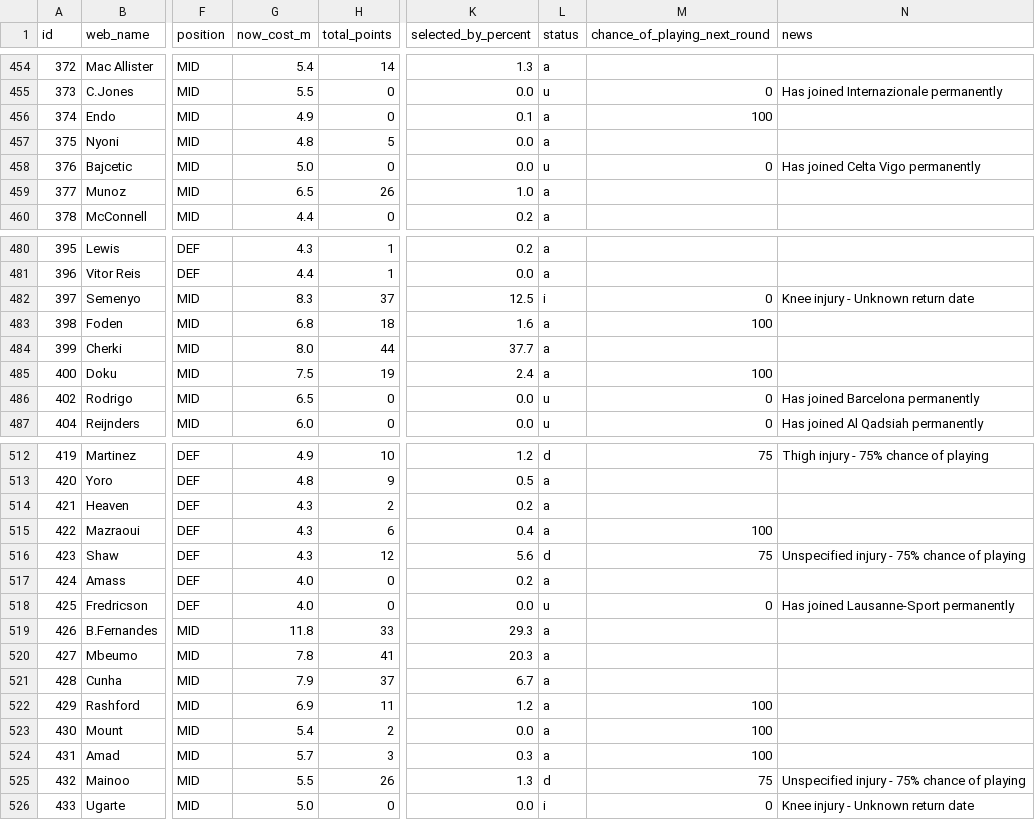
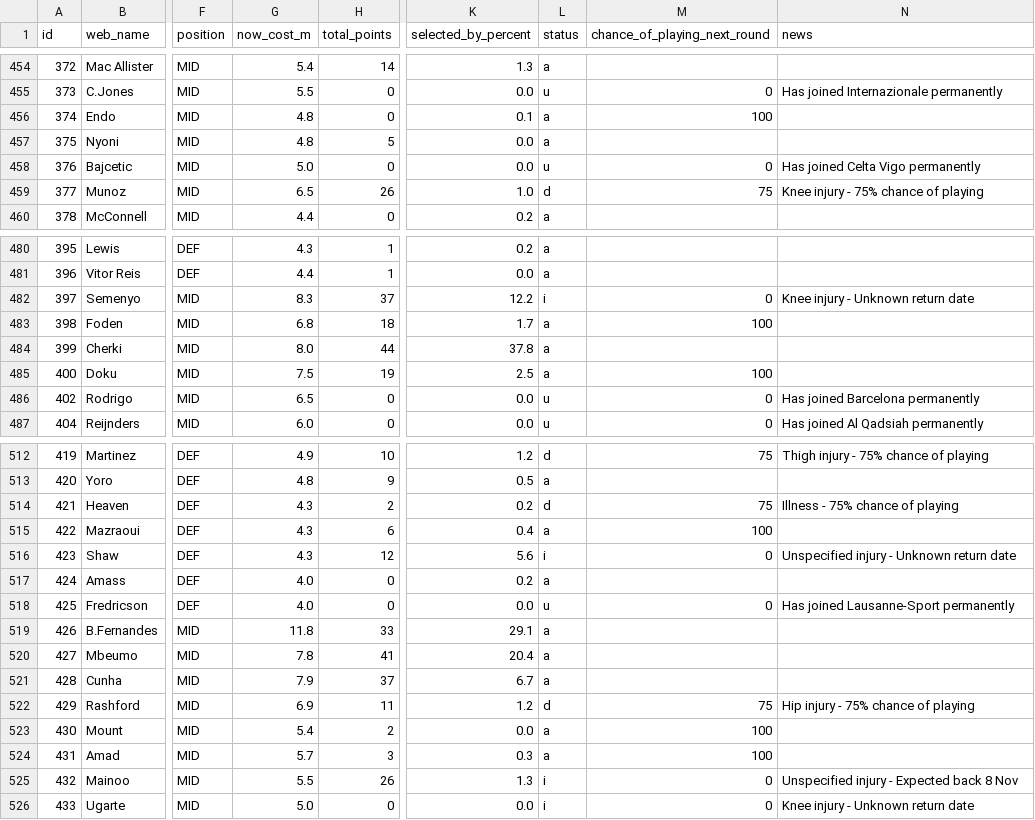
Before and after one commit to vagabondsscrapbook/fpl_data, a CSV file: players.csv, drawn as a sheet; only a part is shown, gaps mark what is left out; the diff covers the shown part only; the diff names each change by its address in the sheet, - before the commit and + after, or states it on an @@ line.

```diff
--- a/players.csv
+++ b/players.csv
-G456 (now_cost_m): 4.9
+G456 (now_cost_m): 4.8
-L459 (status): a
+L459 (status): d
-M459 (chance_of_playing_next_round): (empty)
+M459 (chance_of_playing_next_round): 75
-N459 (news): (empty)
+N459 (news): Knee injury - 75% chance of playing
-K482 (selected_by_percent): 12.5
+K482 (selected_by_percent): 12.2
-K483 (selected_by_percent): 1.6
+K483 (selected_by_percent): 1.7
-K484 (selected_by_percent): 37.7
+K484 (selected_by_percent): 37.8
-K485 (selected_by_percent): 2.4
+K485 (selected_by_percent): 2.5
-L514 (status): a
+L514 (status): d
-M514 (chance_of_playing_next_round): (empty)
+M514 (chance_of_playing_next_round): 75
-N514 (news): (empty)
+N514 (news): Illness - 75% chance of playing
-L516 (status): d
+L516 (status): i
-M516 (chance_of_playing_next_round): 75
+M516 (chance_of_playing_next_round): 0
-N516 (news): Unspecified injury - 75% chance of playing
+N516 (news): Unspecified injury - Unknown return date
-K519 (selected_by_percent): 29.3
+K519 (selected_by_percent): 29.1
-K520 (selected_by_percent): 20.3
+K520 (selected_by_percent): 20.4
-L522 (status): a
+L522 (status): d
-M522 (chance_of_playing_next_round): 100
+M522 (chance_of_playing_next_round): 75
-N522 (news): (empty)
+N522 (news): Hip injury - 75% chance of playing
-L525 (status): d
+L525 (status): i
-M525 (chance_of_playing_next_round): 75
+M525 (chance_of_playing_next_round): 0
-N525 (news): Unspecified injury - 75% chance of playing
+N525 (news): Unspecified injury - Expected back 8 Nov
```
Also changed, not shown: 34 edited cells elsewhere in this file, 1 other file.
